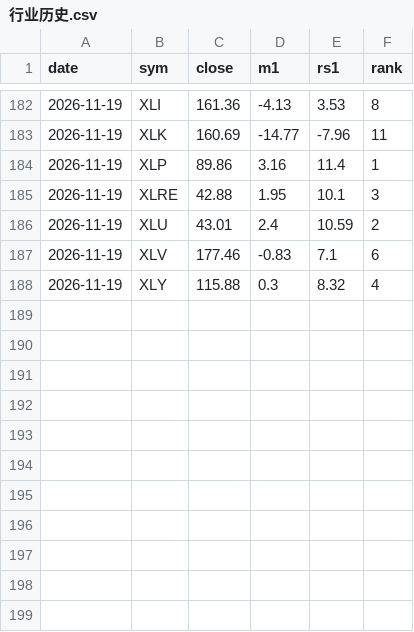
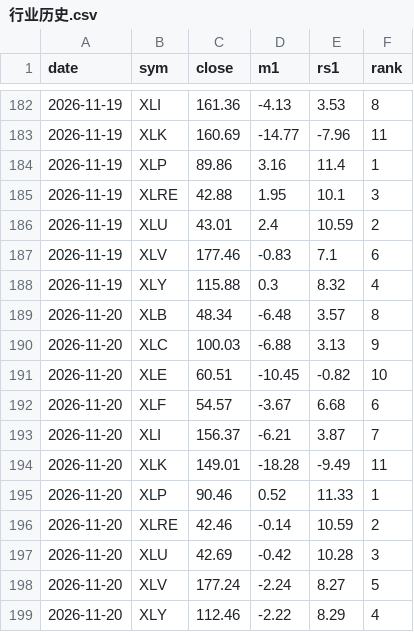
Before and after one commit to yeohkj-dev/jlaw-daily-report, a CSV file: 大盘报告/行业历史.csv, drawn as a sheet; only a part is shown, gaps mark what is left out.

```diff
--- a/大盘报告/行业历史.csv
+++ b/大盘报告/行业历史.csv
@@ -188 +188,12 @@
 2026-11-19,XLY,115.88,0.3,8.32,4
+2026-11-20,XLB,48.34,-6.48,3.57,8
+2026-11-20,XLC,100.03,-6.88,3.13,9
+2026-11-20,XLE,60.51,-10.45,-0.82,10
+2026-11-20,XLF,54.57,-3.67,6.68,6
+2026-11-20,XLI,156.37,-6.21,3.87,7
+2026-11-20,XLK,149.01,-18.28,-9.49,11
+2026-11-20,XLP,90.46,0.52,11.33,1
+2026-11-20,XLRE,42.46,-0.14,10.59,2
+2026-11-20,XLU,42.69,-0.42,10.28,3
+2026-11-20,XLV,177.24,-2.24,8.27,5
+2026-11-20,XLY,112.46,-2.22,8.29,4
```
Also changed, not shown: 大盘报告/信用历史.csv, 大盘报告/大盘历史.csv, 16 other files.
